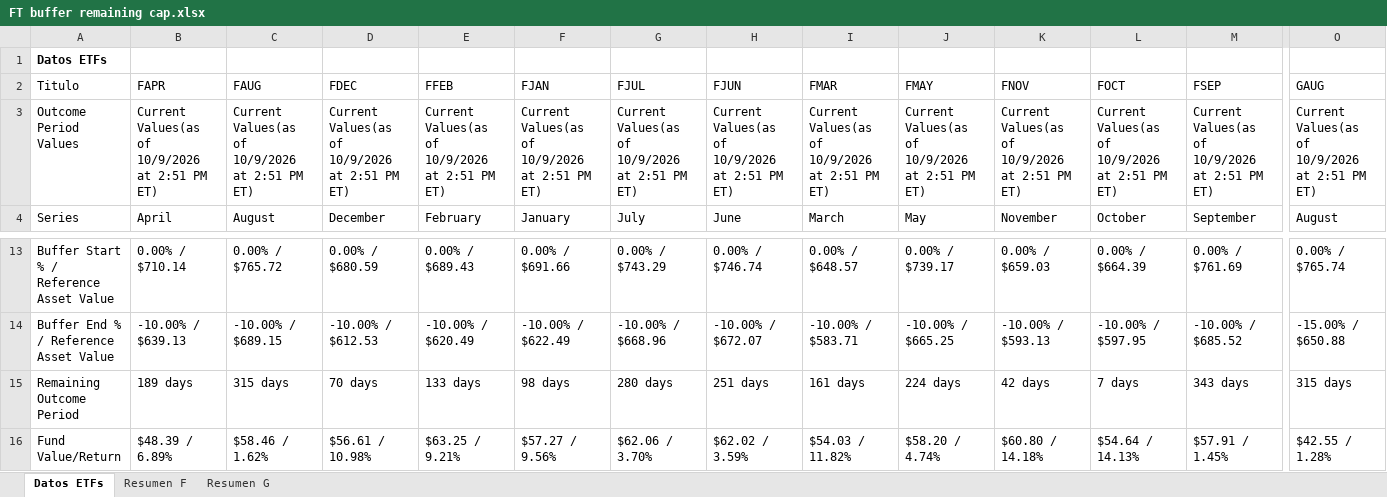
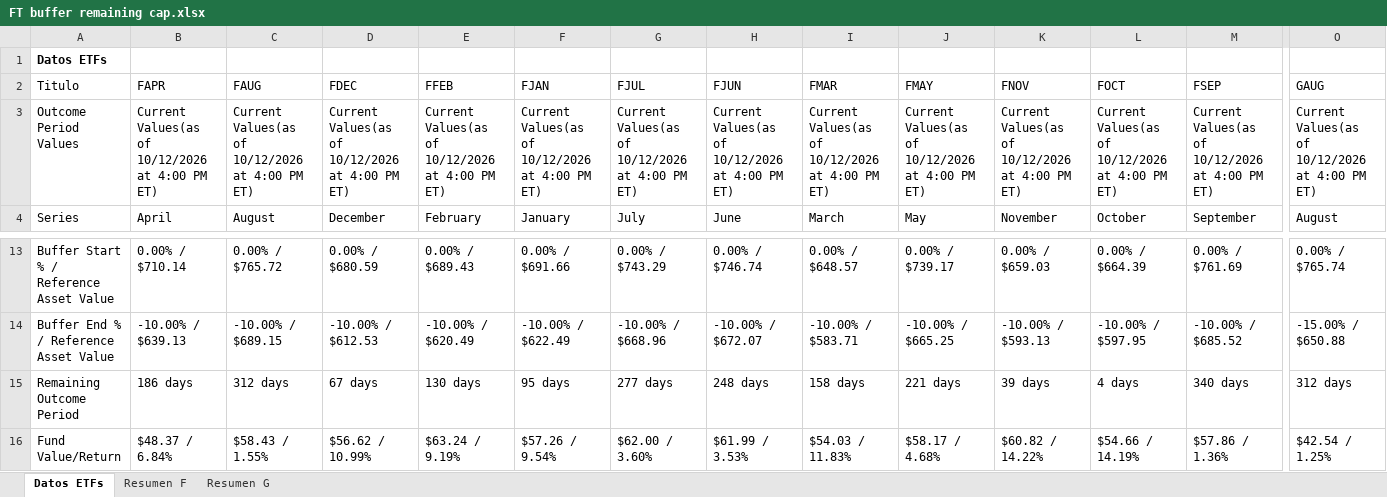
Before and after one commit to Toaderz/Ft-buffer-evolve, an Excel workbook: FT buffer remaining cap.xlsx, sheet Datos ETFs, drawn as a sheet; only a part is shown, gaps mark what is left out; values as stored, in another font and other column widths than the file's, no borders; table styles not drawn; the diff covers the shown part only; the diff names each change by its address in the sheet, - before the commit and + after, or states it on an @@ line.

```diff
--- a/FT buffer remaining cap.xlsx (sheet Datos ETFs)
+++ b/FT buffer remaining cap.xlsx (sheet Datos ETFs)
-B3 (FAPR): …Values(as of 10/9/2026 at 2:51 PM ET)
+B3 (FAPR): …Values(as of 10/12/2026 at 4:00 PM ET)
-C3 (FAUG): …Values(as of 10/9/2026 at 2:51 PM ET)
+C3 (FAUG): …Values(as of 10/12/2026 at 4:00 PM ET)
-D3 (FDEC): …Values(as of 10/9/2026 at 2:51 PM ET)
+D3 (FDEC): …Values(as of 10/12/2026 at 4:00 PM ET)
-E3 (FFEB): …Values(as of 10/9/2026 at 2:51 PM ET)
+E3 (FFEB): …Values(as of 10/12/2026 at 4:00 PM ET)
-F3 (FJAN): …Values(as of 10/9/2026 at 2:51 PM ET)
+F3 (FJAN): …Values(as of 10/12/2026 at 4:00 PM ET)
-G3 (FJUL): …Values(as of 10/9/2026 at 2:51 PM ET)
+G3 (FJUL): …Values(as of 10/12/2026 at 4:00 PM ET)
-H3 (FJUN): …Values(as of 10/9/2026 at 2:51 PM ET)
+H3 (FJUN): …Values(as of 10/12/2026 at 4:00 PM ET)
-I3 (FMAR): …Values(as of 10/9/2026 at 2:51 PM ET)
+I3 (FMAR): …Values(as of 10/12/2026 at 4:00 PM ET)
-J3 (FMAY): …Values(as of 10/9/2026 at 2:51 PM ET)
+J3 (FMAY): …Values(as of 10/12/2026 at 4:00 PM ET)
-K3 (FNOV): …Values(as of 10/9/2026 at 2:51 PM ET)
+K3 (FNOV): …Values(as of 10/12/2026 at 4:00 PM ET)
-L3 (FOCT): …Values(as of 10/9/2026 at 2:51 PM ET)
+L3 (FOCT): …Values(as of 10/12/2026 at 4:00 PM ET)
-M3 (FSEP): …Values(as of 10/9/2026 at 2:51 PM ET)
+M3 (FSEP): …Values(as of 10/12/2026 at 4:00 PM ET)
-O3 (GAUG): …Values(as of 10/9/2026 at 2:51 PM ET)
+O3 (GAUG): …Values(as of 10/12/2026 at 4:00 PM ET)
-B15 (FAPR): 189 days
+B15 (FAPR): 186 days
-C15 (FAUG): 315 days
+C15 (FAUG): 312 days
-D15 (FDEC): 70 days
+D15 (FDEC): 67 days
-E15 (FFEB): 133 days
+E15 (FFEB): 130 days
-F15 (FJAN): 98 days
+F15 (FJAN): 95 days
-G15 (FJUL): 280 days
+G15 (FJUL): 277 days
-H15 (FJUN): 251 days
+H15 (FJUN): 248 days
-I15 (FMAR): 161 days
+I15 (FMAR): 158 days
-J15 (FMAY): 224 days
+J15 (FMAY): 221 days
-K15 (FNOV): 42 days
+K15 (FNOV): 39 days
-L15 (FOCT): 7 days
+L15 (FOCT): 4 days
-M15 (FSEP): 343 days
+M15 (FSEP): 340 days
-O15 (GAUG): 315 days
+O15 (GAUG): 312 days
-B16 (FAPR): $48.39 / 6.89%
+B16 (FAPR): $48.37 / 6.84%
-C16 (FAUG): $58.46 / 1.62%
+C16 (FAUG): $58.43 / 1.55%
-D16 (FDEC): $56.61 / 10.98%
+D16 (FDEC): $56.62 / 10.99%
-E16 (FFEB): $63.25 / 9.21%
+E16 (FFEB): $63.24 / 9.19%
-F16 (FJAN): $57.27 / 9.56%
+F16 (FJAN): $57.26 / 9.54%
-G16 (FJUL): $62.06 / 3.70%
+G16 (FJUL): $62.00 / 3.60%
-H16 (FJUN): $62.02 / 3.59%
+H16 (FJUN): $61.99 / 3.53%
-I16 (FMAR): $54.03 / 11.82%
+I16 (FMAR): $54.03 / 11.83%
-J16 (FMAY): $58.20 / 4.74%
+J16 (FMAY): $58.17 / 4.68%
-K16 (FNOV): $60.80 / 14.18%
+K16 (FNOV): $60.82 / 14.22%
-L16 (FOCT): $54.64 / 14.13%
+L16 (FOCT): $54.66 / 14.19%
-M16 (FSEP): $57.91 / 1.45%
+M16 (FSEP): $57.86 / 1.36%
-O16 (GAUG): $42.55 / 1.28%
+O16 (GAUG): $42.54 / 1.25%
```
Also changed, not shown: 2 added rows, 2 removed rows and 151 edited cells elsewhere in this sheet, sheet Resumen F, sheet Resumen G.
